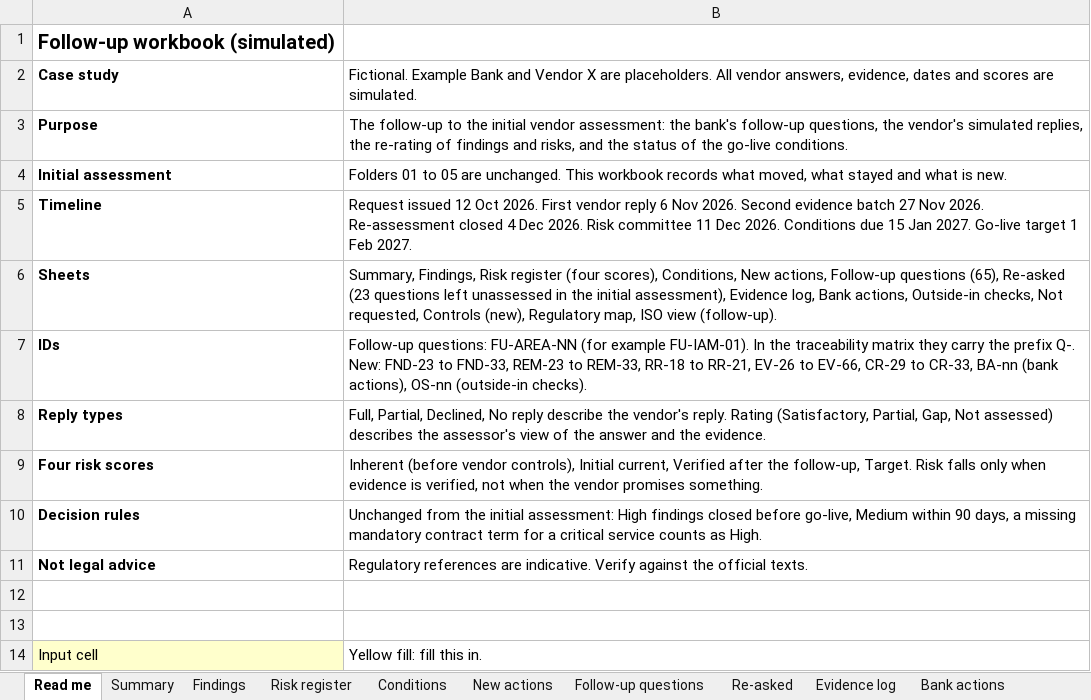
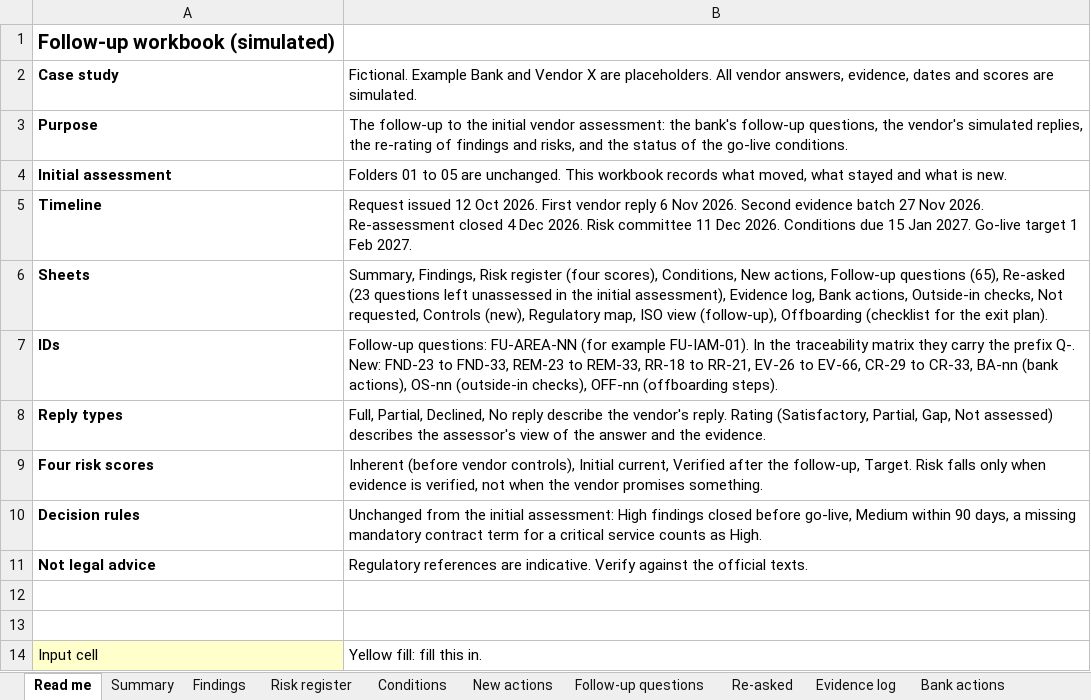
Before and after one commit to gandalops/tprm-travel-saas-case-study, an Excel workbook: 06-follow-up-assessment/follow-up-workbook.xlsx, sheet Read me, drawn as a sheet; values as stored, in another font and other column widths than the file's, no borders; the diff names each change by its address in the sheet, - before the commit and + after, or states it on an @@ line.

Commit message:
Add files via upload
Add Offboarding checklist sheet to follow-up workbook

```diff
--- a/06-follow-up-assessment/follow-up-workbook.xlsx (sheet Read me)
+++ b/06-follow-up-assessment/follow-up-workbook.xlsx (sheet Read me)
-B6: …ISO view (follow-up).
+B6: …ISO view (follow-up), Offboarding (checklist for the exit plan).
-B7: …OS-nn (outside-in checks).
+B7: …OS-nn (outside-in checks), OFF-nn (offboarding steps).
```
Also changed, not shown: other sheet tabs.
